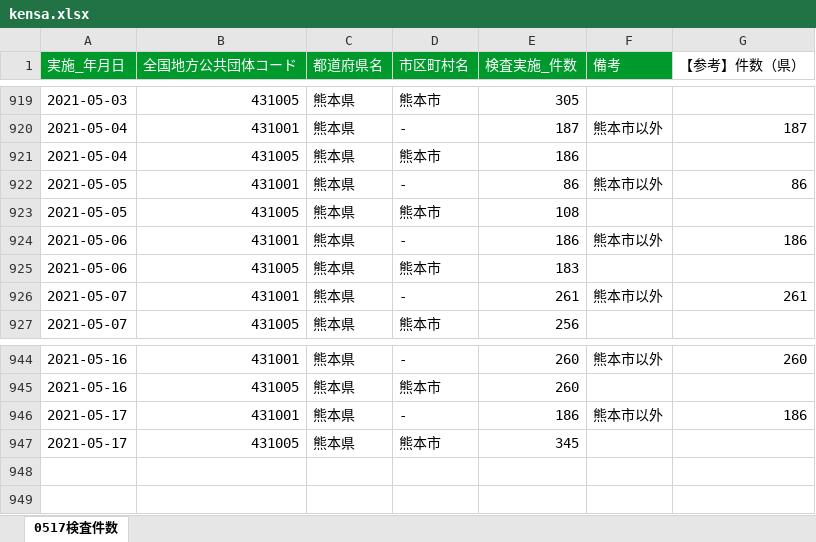
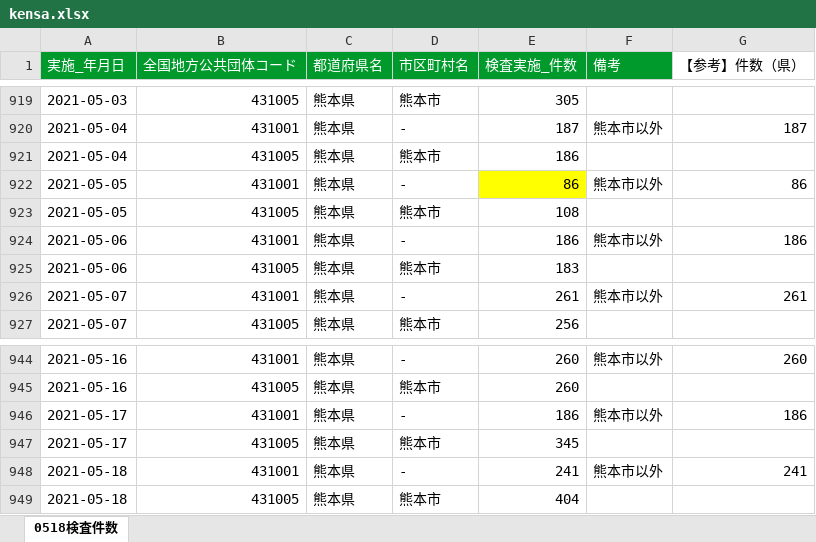
Before and after one commit to makoragi/kumamoto-covid19, an Excel workbook: kensa.xlsx, sheet 0518検査件数, drawn as a sheet; only a part is shown, gaps mark what is left out; values as stored, in another font and other column widths than the file's, no borders; the diff names each change by its address in the sheet, - before the commit and + after, or states it on an @@ line.

```diff
--- a/kensa.xlsx (sheet 0518検査件数)
+++ b/kensa.xlsx (sheet 0518検査件数)
-sheet tab: 0517検査件数
+sheet tab: 0518検査件数
-E922 fill: none
+E922 fill: #FFFF00
+row 948: 2021-05-18 | 431001 | 熊本県 | - | 241 | 熊本市以外 | 241
+row 949: 2021-05-18 | 431005 | 熊本県 | 熊本市 | 404
```
Also changed, not shown: kanja.xlsx, 1 other file.
